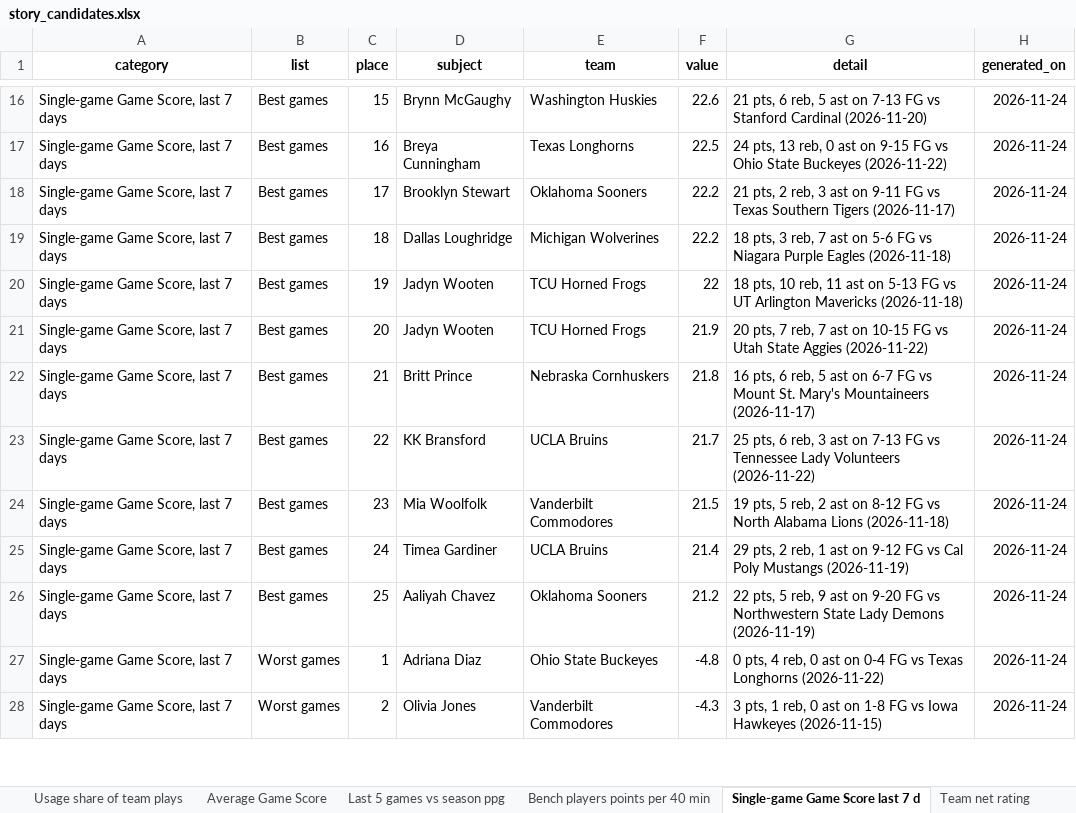
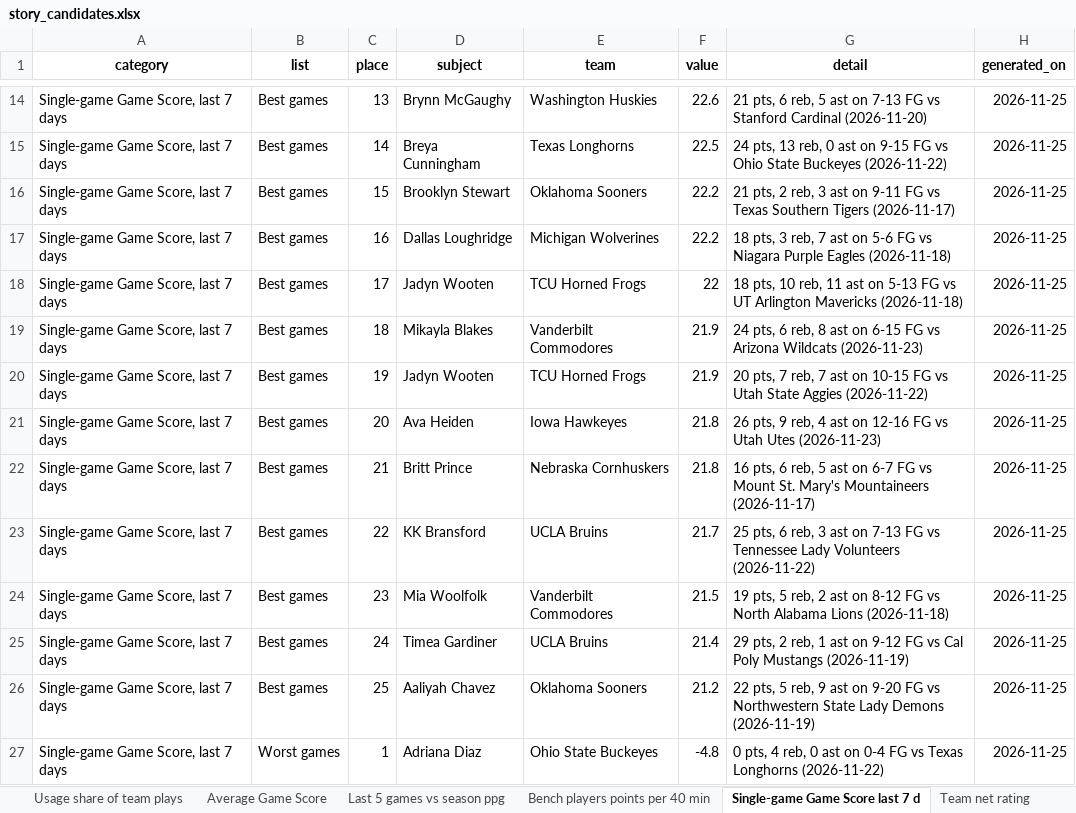
Before and after one commit to emmawbynes-afk/WNBAPROJ, an Excel workbook: output/story_candidates.xlsx, sheet Single-game Game Score last 7 d, drawn as a sheet; only a part is shown, gaps mark what is left out; values as stored, in another font and other column widths than the file's, no borders; removed rows and columns are numbered as before the commit, all else as after; the diff covers the shown part only; the diff names each change by its address in the sheet, - before the commit and + after, or states it on an @@ line.

```diff
--- a/output/story_candidates.xlsx (sheet Single-game Game Score last 7 d)
+++ b/output/story_candidates.xlsx (sheet Single-game Game Score last 7 d)
-C14 (place): 15
+C14 (place): 13
-H14:H18 (generated_on): 2026-11-24
+H14:H18 (generated_on): 2026-11-25
-C15 (place): 16
+C15 (place): 14
-C16 (place): 17
+C16 (place): 15
-C17 (place): 18
+C17 (place): 16
-C18 (place): 19
+C18 (place): 17
+row 19: Single-game Game Score, last 7 days | Best games | 18 | Mikayla Blakes | Vanderbilt Commodores | 21.9 | 24 pts, 6 reb, 8 ast on 6-15 FG vs Arizona Wildcats (2026-11-23) | 2026-11-25
-C20 (place): 20
+C20 (place): 19
-H20 (generated_on): 2026-11-24
+H20 (generated_on): 2026-11-25
+row 21: Single-game Game Score, last 7 days | Best games | 20 | Ava Heiden | Iowa Hawkeyes | 21.8 | 26 pts, 9 reb, 4 ast on 12-16 FG vs Utah Utes (2026-11-23) | 2026-11-25
-H22:H27 (generated_on): 2026-11-24
+H22:H27 (generated_on): 2026-11-25
-row 28: Single-game Game Score, last 7 days | Worst games | 2 | Olivia Jones | Vanderbilt Commodores | -4.3 | 3 pts, 1 reb, 0 ast on 1-8 FG vs Iowa Hawkeyes (2026-11-15) | 2026-11-24
```
Also changed, not shown: 7 added rows, 8 removed rows and 58 edited cells elsewhere in this sheet, sheet Average Game Score, sheet Three-point pct 25 3PA per game, sheet Usage share of team plays, sheet Bench players points per 40 min, sheet Assists per game, sheet Points per 40 minutes 15 mpg, 25 more sheets, 6 other files.
